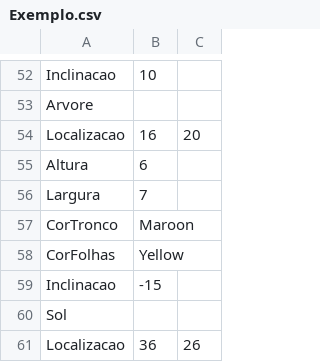
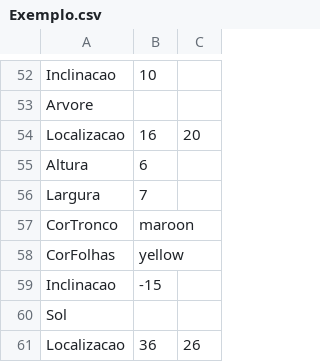
Before and after one commit to alissonboessio/TDE-SDL2-POO, a CSV file: Exemplo.csv, drawn as a sheet; only a part is shown, gaps mark what is left out; the diff covers the shown part only.

```diff
--- a/Exemplo.csv
+++ b/Exemplo.csv
@@ -56,4 +56,4 @@ Altura;6;
 Largura;7;
-CorTronco;Maroon;
-CorFolhas;Yellow;
+CorTronco;maroon;
+CorFolhas;yellow;
 Inclinacao;-15;
```
Also changed, not shown: 18 edited cells elsewhere in this file, 16 other files.
